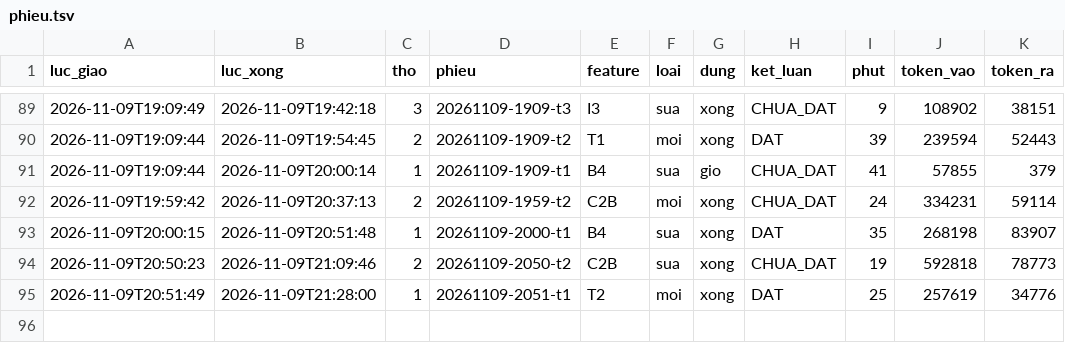
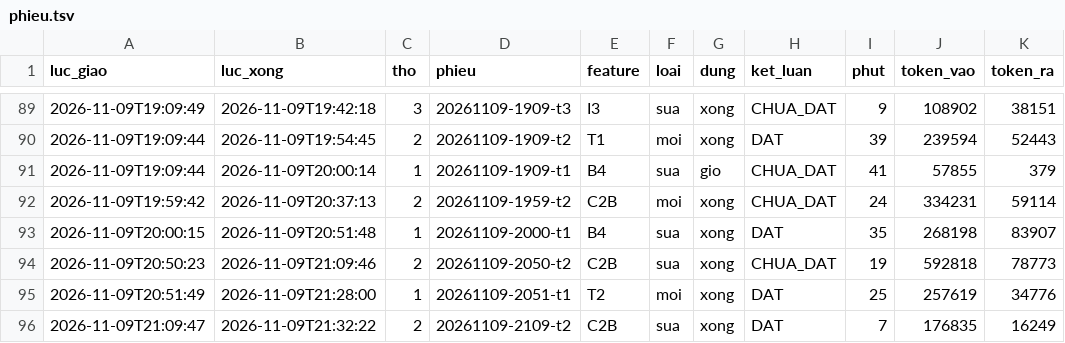
Before and after one commit to fyzdfyzd/linhx-engine, a TSV file: .canh/phieu.tsv, drawn as a sheet; only a part is shown, gaps mark what is left out; the diff names each change by its address in the sheet, - before the commit and + after, or states it on an @@ line.

Commit message:
canh: trạng thái thợ engine 2026-11-09 21:39

```diff
--- a/.canh/phieu.tsv
+++ b/.canh/phieu.tsv
+row 96: 2026-11-09T21:09:47 | 2026-11-09T21:32:22 | 2 | 20261109-2109-t2 | C2B | sua | xong | DAT | 7 | 176835 | 16249
```
Also changed, not shown: 3 other files.
